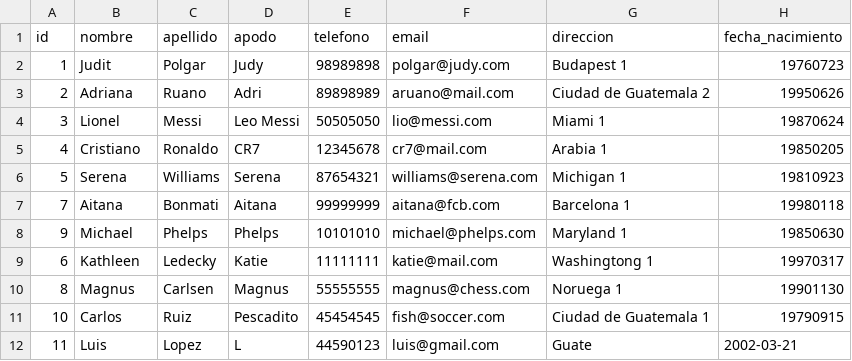
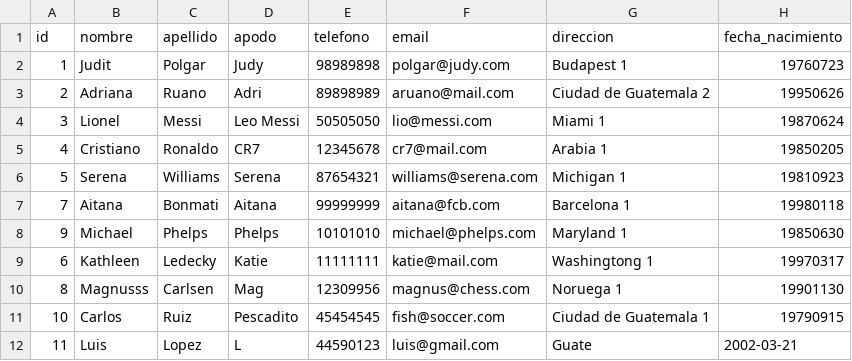
Before and after one commit to Mariangel16/Proyecto_Contactos, a CSV file: src/main/resources/contactss.csv, drawn as a sheet.

```diff
--- a/src/main/resources/contactss.csv
+++ b/src/main/resources/contactss.csv
@@ -9,3 +9,3 @@ id,nombre,apellido,apodo,telefono,email,direccion,fecha_nacimiento
 6,Kathleen,Ledecky,Katie,11111111,katie@mail.com,Washingtong 1,19970317
-8,Magnus,Carlsen,Magnus,55555555,magnus@chess.com,Noruega 1,19901130
+8,Magnusss,Carlsen,Mag,12309956,magnus@chess.com,Noruega 1,19901130
 10,Carlos,Ruiz,Pescadito,45454545,fish@soccer.com,Ciudad de Guatemala 1,19790915
```
Also changed, not shown: 2 other files.
